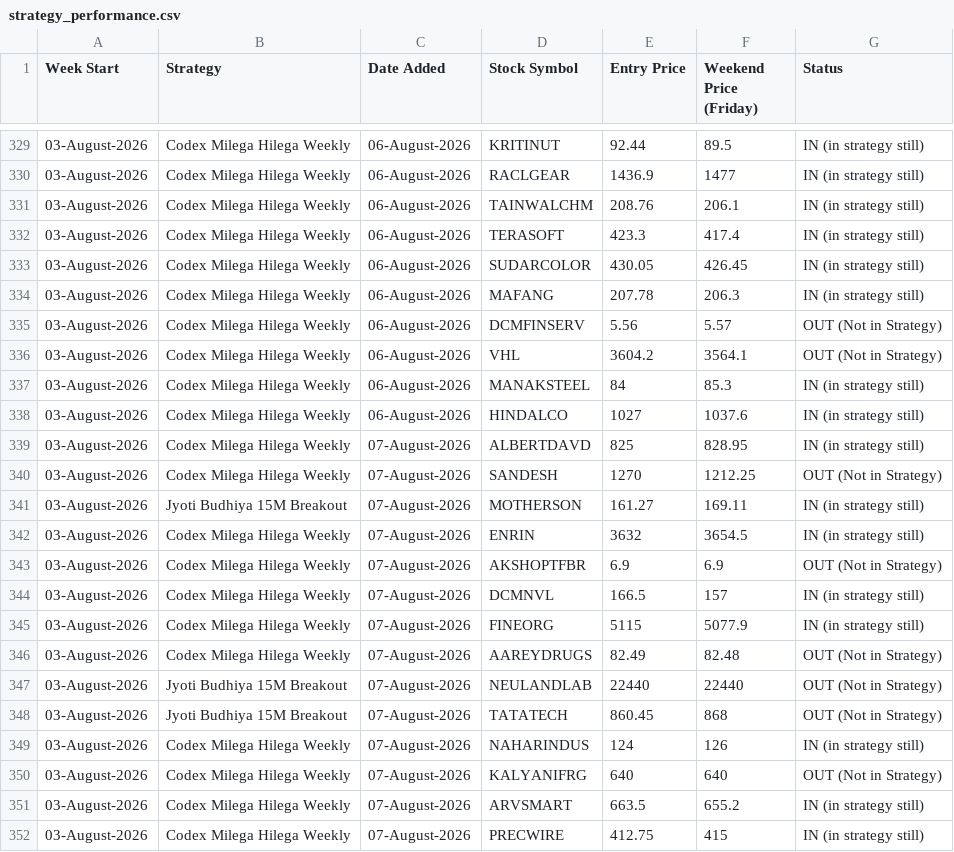
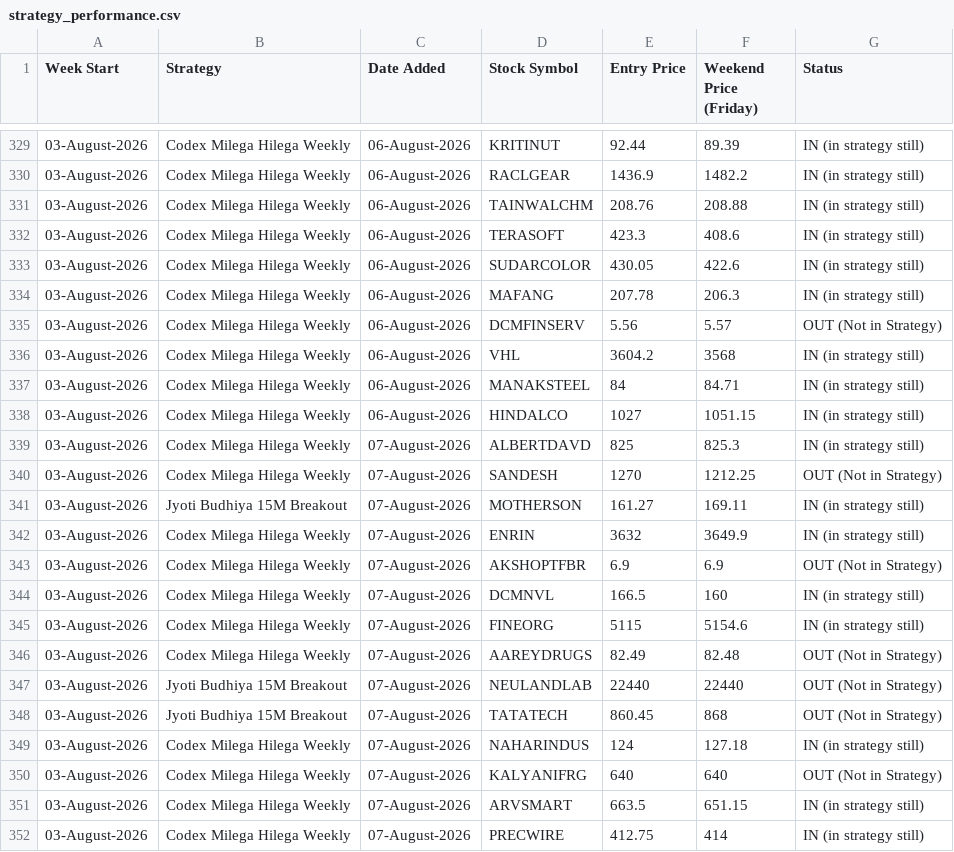
Before and after one commit to anjaninikunj/Stock-tracker-app, a CSV file: strategy_performance.csv, drawn as a sheet; only a part is shown, gaps mark what is left out; the diff covers the shown part only.

```diff
--- a/strategy_performance.csv
+++ b/strategy_performance.csv
@@ -329,18 +329,18 @@ Week Start,Strategy,Date Added,Stock Symbol,Entry Price,Weekend Price (Friday),S
-03-August-2026,Codex Milega Hilega Weekly,06-August-2026,KRITINUT,92.44,89.5,IN (in strategy still)
-03-August-2026,Codex Milega Hilega Weekly,06-August-2026,RACLGEAR,1436.9,1477,IN (in strategy still)
-03-August-2026,Codex Milega Hilega Weekly,06-August-2026,TAINWALCHM,208.76,206.1,IN (in strategy still)
-03-August-2026,Codex Milega Hilega Weekly,06-August-2026,TERASOFT,423.3,417.4,IN (in strategy still)
-03-August-2026,Codex Milega Hilega Weekly,06-August-2026,SUDARCOLOR,430.05,426.45,IN (in strategy still)
+03-August-2026,Codex Milega Hilega Weekly,06-August-2026,KRITINUT,92.44,89.39,IN (in strategy still)
+03-August-2026,Codex Milega Hilega Weekly,06-August-2026,RACLGEAR,1436.9,1482.2,IN (in strategy still)
+03-August-2026,Codex Milega Hilega Weekly,06-August-2026,TAINWALCHM,208.76,208.88,IN (in strategy still)
+03-August-2026,Codex Milega Hilega Weekly,06-August-2026,TERASOFT,423.3,408.6,IN (in strategy still)
+03-August-2026,Codex Milega Hilega Weekly,06-August-2026,SUDARCOLOR,430.05,422.6,IN (in strategy still)
 03-August-2026,Codex Milega Hilega Weekly,06-August-2026,MAFANG,207.78,206.3,IN (in strategy still)
 03-August-2026,Codex Milega Hilega Weekly,06-August-2026,DCMFINSERV,5.56,5.57,OUT (Not in Strategy)
-03-August-2026,Codex Milega Hilega Weekly,06-August-2026,VHL,3604.2,3564.1,OUT (Not in Strategy)
-03-August-2026,Codex Milega Hilega Weekly,06-August-2026,MANAKSTEEL,84,85.3,IN (in strategy still)
-03-August-2026,Codex Milega Hilega Weekly,06-August-2026,HINDALCO,1027,1037.6,IN (in strategy still)
-03-August-2026,Codex Milega Hilega Weekly,07-August-2026,ALBERTDAVD,825,828.95,IN (in strategy still)
+03-August-2026,Codex Milega Hilega Weekly,06-August-2026,VHL,3604.2,3568,IN (in strategy still)
+03-August-2026,Codex Milega Hilega Weekly,06-August-2026,MANAKSTEEL,84,84.71,IN (in strategy still)
+03-August-2026,Codex Milega Hilega Weekly,06-August-2026,HINDALCO,1027,1051.15,IN (in strategy still)
+03-August-2026,Codex Milega Hilega Weekly,07-August-2026,ALBERTDAVD,825,825.3,IN (in strategy still)
 03-August-2026,Codex Milega Hilega Weekly,07-August-2026,SANDESH,1270,1212.25,OUT (Not in Strategy)
 03-August-2026,Jyoti Budhiya 15M Breakout,07-August-2026,MOTHERSON,161.27,169.11,IN (in strategy still)
-03-August-2026,Codex Milega Hilega Weekly,07-August-2026,ENRIN,3632,3654.5,IN (in strategy still)
+03-August-2026,Codex Milega Hilega Weekly,07-August-2026,ENRIN,3632,3649.9,IN (in strategy still)
 03-August-2026,Codex Milega Hilega Weekly,07-August-2026,AKSHOPTFBR,6.9,6.9,OUT (Not in Strategy)
-03-August-2026,Codex Milega Hilega Weekly,07-August-2026,DCMNVL,166.5,157,IN (in strategy still)
-03-August-2026,Codex Milega Hilega Weekly,07-August-2026,FINEORG,5115,5077.9,IN (in strategy still)
+03-August-2026,Codex Milega Hilega Weekly,07-August-2026,DCMNVL,166.5,160,IN (in strategy still)
+03-August-2026,Codex Milega Hilega Weekly,07-August-2026,FINEORG,5115,5154.6,IN (in strategy still)
 03-August-2026,Codex Milega Hilega Weekly,07-August-2026,AAREYDRUGS,82.49,82.48,OUT (Not in Strategy)
@@ -348,5 +348,5 @@ Week Start,Strategy,Date Added,Stock Symbol,Entry Price,Weekend Price (Friday),S
 03-August-2026,Jyoti Budhiya 15M Breakout,07-August-2026,TATATECH,860.45,868,OUT (Not in Strategy)
-03-August-2026,Codex Milega Hilega Weekly,07-August-2026,NAHARINDUS,124,126,IN (in strategy still)
+03-August-2026,Codex Milega Hilega Weekly,07-August-2026,NAHARINDUS,124,127.18,IN (in strategy still)
 03-August-2026,Codex Milega Hilega Weekly,07-August-2026,KALYANIFRG,640,640,OUT (Not in Strategy)
-03-August-2026,Codex Milega Hilega Weekly,07-August-2026,ARVSMART,663.5,655.2,IN (in strategy still)
-03-August-2026,Codex Milega Hilega Weekly,07-August-2026,PRECWIRE,412.75,415,IN (in strategy still)
+03-August-2026,Codex Milega Hilega Weekly,07-August-2026,ARVSMART,663.5,651.15,IN (in strategy still)
+03-August-2026,Codex Milega Hilega Weekly,07-August-2026,PRECWIRE,412.75,414,IN (in strategy still)
```
Also changed, not shown: 31 edited cells elsewhere in this file.
